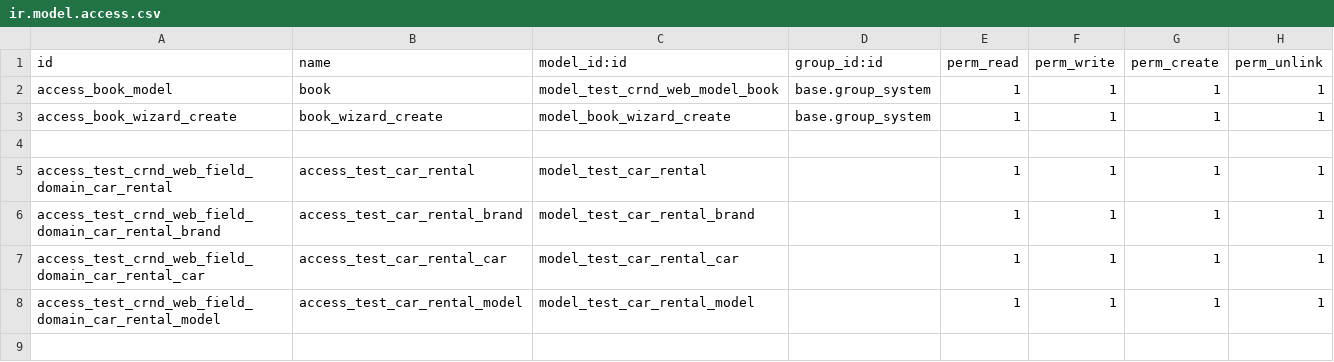
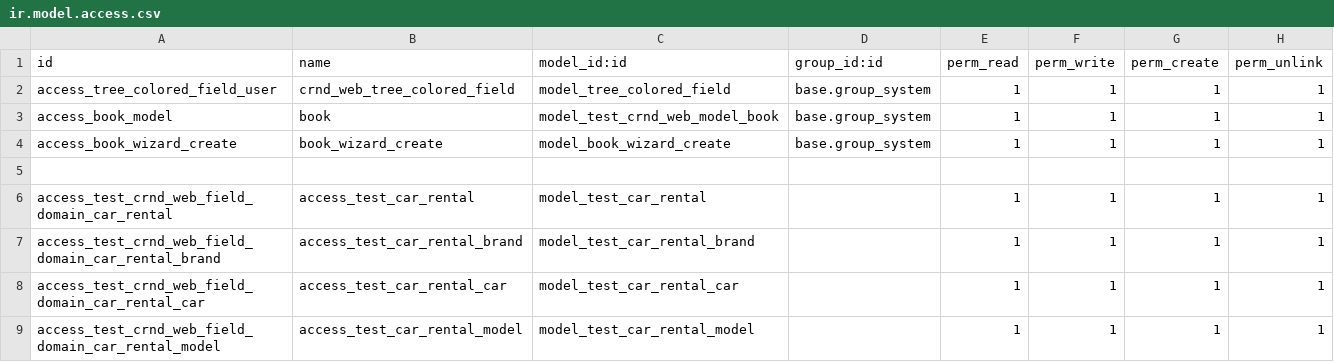
Before and after one commit to crnd-inc/crnd-web, a CSV file: test_crnd_web_models/security/ir.model.access.csv, drawn as a sheet; the diff names each change by its address in the sheet, - before the commit and + after, or states it on an @@ line.

Commit message:
Activate test tree colored

```diff
--- a/test_crnd_web_models/security/ir.model.access.csv
+++ b/test_crnd_web_models/security/ir.model.access.csv
+row 2: access_tree_colored_field_user | crnd_web_tree_colored_field | model_tree_colored_field | base.group_system | 1 | 1 | 1 | 1
```
Also changed, not shown: 2 other files.
